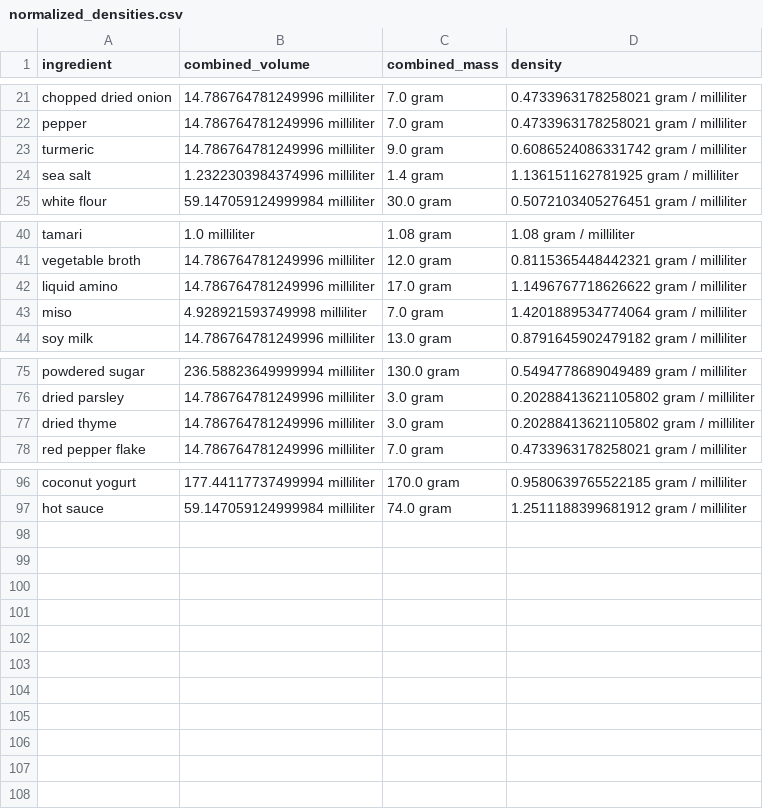
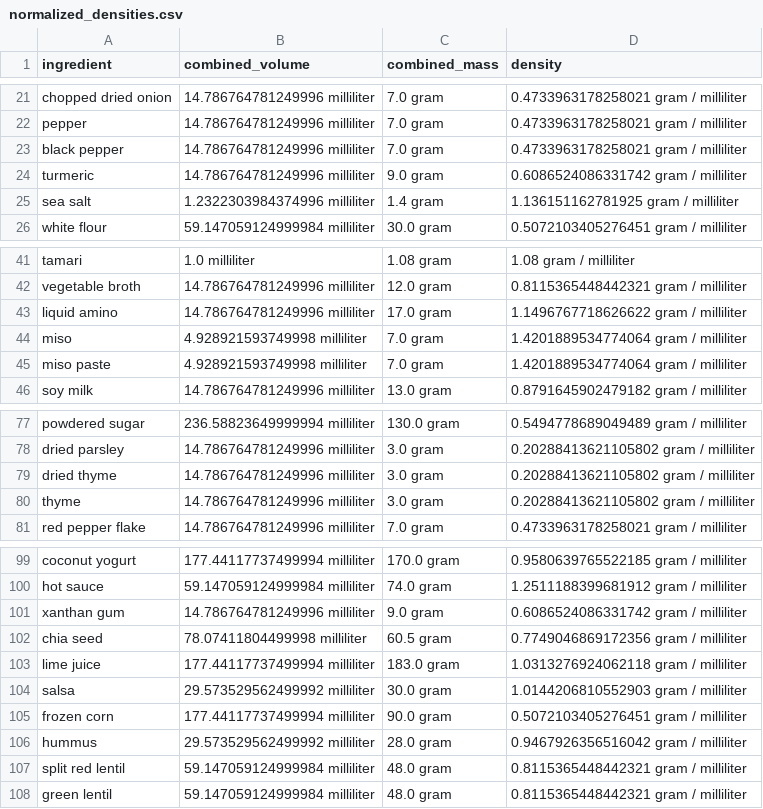
Before and after one commit to Lukas-Schillinger/Vegetation-Recipe-Conversion, a CSV file: normalized_densities.csv, drawn as a sheet; only a part is shown, gaps mark what is left out; the diff names each change by its address in the sheet, - before the commit and + after, or states it on an @@ line.

```diff
--- a/normalized_densities.csv
+++ b/normalized_densities.csv
+row 23: black pepper | 14.786764781249996 milliliter | 7.0 gram | 0.4733963178258021 gram / milliliter
+row 45: miso paste | 4.928921593749998 milliliter | 7.0 gram | 1.4201889534774064 gram / milliliter
+row 80: thyme | 14.786764781249996 milliliter | 3.0 gram | 0.20288413621105802 gram / milliliter
+row 101: xanthan gum | 14.786764781249996 milliliter | 9.0 gram | 0.6086524086331742 gram / milliliter
+row 102: chia seed | 78.07411804499998 milliliter | 60.5 gram | 0.7749046869172356 gram / milliliter
+row 103: lime juice | 177.44117737499994 milliliter | 183.0 gram | 1.0313276924062118 gram / milliliter
+row 104: salsa | 29.573529562499992 milliliter | 30.0 gram | 1.0144206810552903 gram / milliliter
+row 105: frozen corn | 177.44117737499994 milliliter | 90.0 gram | 0.5072103405276451 gram / milliliter
+row 106: hummus | 29.573529562499992 milliliter | 28.0 gram | 0.9467926356516042 gram / milliliter
+row 107: split red lentil | 59.147059124999984 milliliter | 48.0 gram | 0.8115365448442321 gram / milliliter
+row 108: green lentil | 59.147059124999984 milliliter | 48.0 gram | 0.8115365448442321 gram / milliliter
```
Also changed, not shown: master_densities.csv, normalized_costs.csv, 11 other files.
